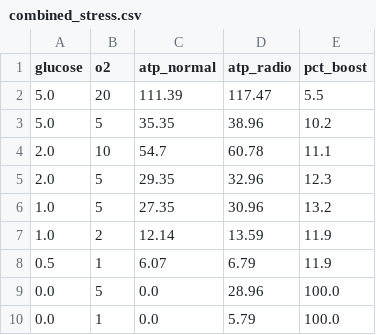
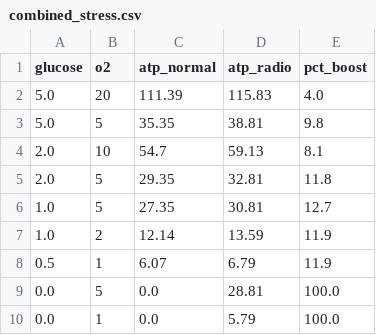
Before and after one commit to adamLEVi16/Radiotrophic-Human-Cell-Metabolism, a CSV file: combined_stress.csv, drawn as a sheet.

```diff
--- a/combined_stress.csv
+++ b/combined_stress.csv
@@ -1,10 +1,10 @@
 glucose,o2,atp_normal,atp_radio,pct_boost
-5.0,20,111.39,117.47,5.5
-5.0,5,35.35,38.96,10.2
-2.0,10,54.7,60.78,11.1
-2.0,5,29.35,32.96,12.3
-1.0,5,27.35,30.96,13.2
+5.0,20,111.39,115.83,4.0
+5.0,5,35.35,38.81,9.8
+2.0,10,54.7,59.13,8.1
+2.0,5,29.35,32.81,11.8
+1.0,5,27.35,30.81,12.7
 1.0,2,12.14,13.59,11.9
 0.5,1,6.07,6.79,11.9
-0.0,5,0.0,28.96,100.0
+0.0,5,0.0,28.81,100.0
 0.0,1,0.0,5.79,100.0
```
Also changed, not shown: ablation.csv, bottleneck_relief.csv, 8 other files.
